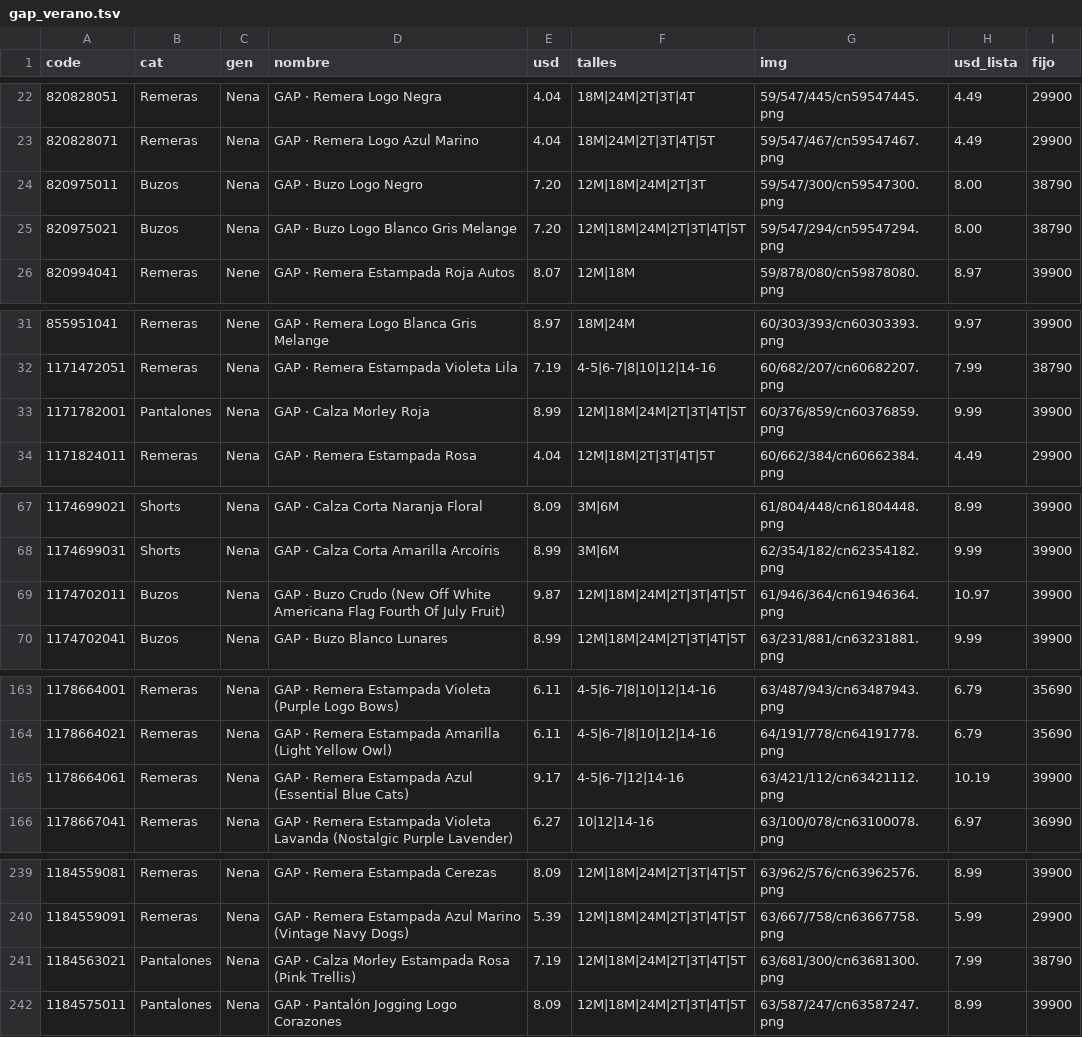
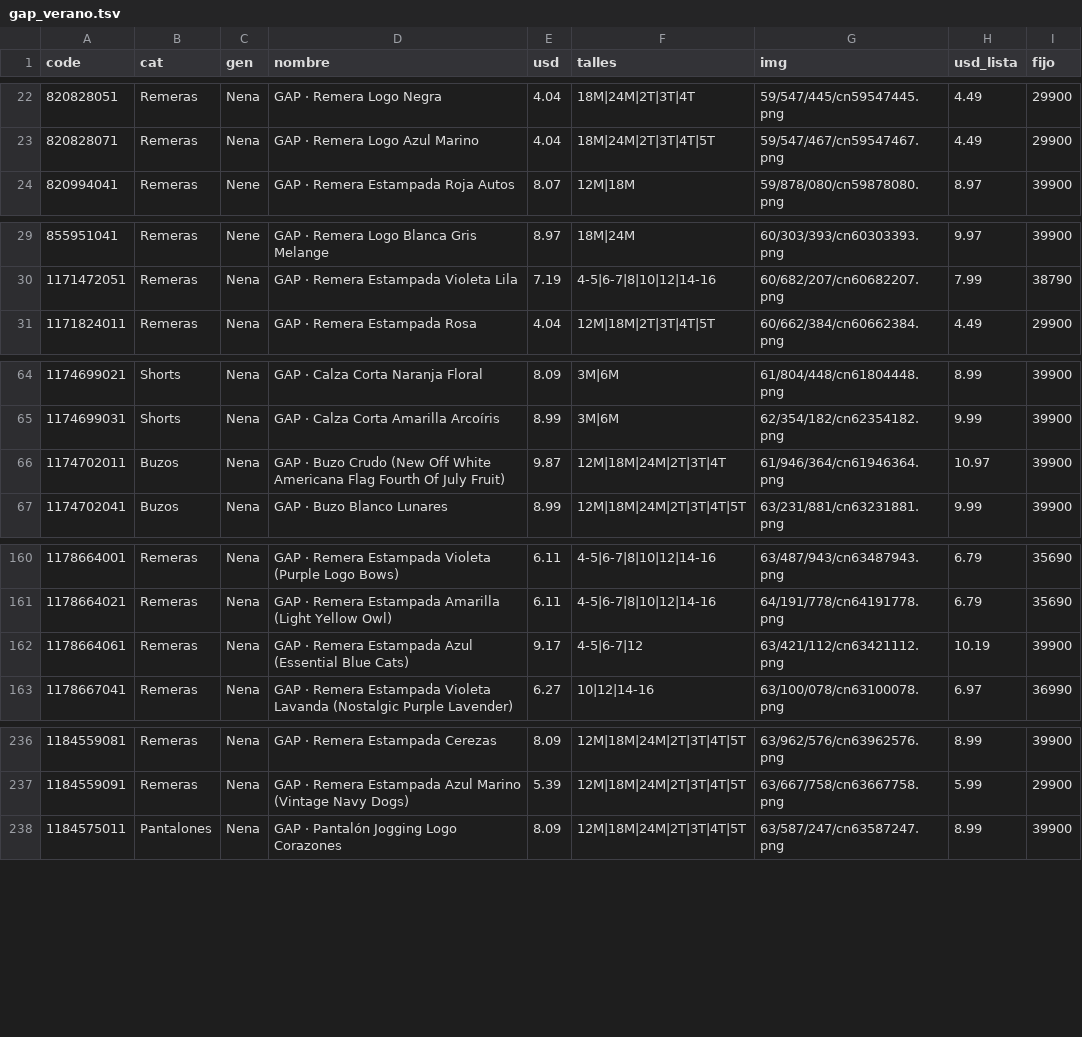
Before and after one commit to pcampodoni-ux/topp-preventa, a TSV file: tools/gap_verano.tsv, drawn as a sheet; only a part is shown, gaps mark what is left out; the diff covers the shown part only.

```diff
--- a/tools/gap_verano.tsv
+++ b/tools/gap_verano.tsv
@@ -23,4 +23,2 @@ code	cat	gen	nombre	usd	talles	img	usd_lista	fijo
 820828071	Remeras	Nena	GAP · Remera Logo Azul Marino	4.04	18M|24M|2T|3T|4T|5T	59/547/467/cn59547467.png	4.49	29900
-820975011	Buzos	Nena	GAP · Buzo Logo Negro	7.20	12M|18M|24M|2T|3T	59/547/300/cn59547300.png	8.00	38790
-820975021	Buzos	Nena	GAP · Buzo Logo Blanco Gris Melange	7.20	12M|18M|24M|2T|3T|4T|5T	59/547/294/cn59547294.png	8.00	38790
 820994041	Remeras	Nene	GAP · Remera Estampada Roja Autos	8.07	12M|18M	59/878/080/cn59878080.png	8.97	39900
@@ -32,3 +30,2 @@ code	cat	gen	nombre	usd	talles	img	usd_lista	fijo
 1171472051	Remeras	Nena	GAP · Remera Estampada Violeta Lila	7.19	4-5|6-7|8|10|12|14-16	60/682/207/cn60682207.png	7.99	38790
-1171782001	Pantalones	Nena	GAP · Calza Morley Roja	8.99	12M|18M|24M|2T|3T|4T|5T	60/376/859/cn60376859.png	9.99	39900
 1171824011	Remeras	Nena	GAP · Remera Estampada Rosa	4.04	12M|18M|2T|3T|4T|5T	60/662/384/cn60662384.png	4.49	29900
@@ -68,3 +65,3 @@ code	cat	gen	nombre	usd	talles	img	usd_lista	fijo
 1174699031	Shorts	Nena	GAP · Calza Corta Amarilla Arcoíris	8.99	3M|6M	62/354/182/cn62354182.png	9.99	39900
-1174702011	Buzos	Nena	GAP · Buzo Crudo (New Off White Americana Flag Fourth Of July Fruit)	9.87	12M|18M|24M|2T|3T|4T|5T	61/946/364/cn61946364.png	10.97	39900
+1174702011	Buzos	Nena	GAP · Buzo Crudo (New Off White Americana Flag Fourth Of July Fruit)	9.87	12M|18M|24M|2T|3T|4T	61/946/364/cn61946364.png	10.97	39900
 1174702041	Buzos	Nena	GAP · Buzo Blanco Lunares	8.99	12M|18M|24M|2T|3T|4T|5T	63/231/881/cn63231881.png	9.99	39900
@@ -164,3 +161,3 @@ code	cat	gen	nombre	usd	talles	img	usd_lista	fijo
 1178664021	Remeras	Nena	GAP · Remera Estampada Amarilla (Light Yellow Owl)	6.11	4-5|6-7|8|10|12|14-16	64/191/778/cn64191778.png	6.79	35690
-1178664061	Remeras	Nena	GAP · Remera Estampada Azul (Essential Blue Cats)	9.17	4-5|6-7|12|14-16	63/421/112/cn63421112.png	10.19	39900
+1178664061	Remeras	Nena	GAP · Remera Estampada Azul (Essential Blue Cats)	9.17	4-5|6-7|12	63/421/112/cn63421112.png	10.19	39900
 1178667041	Remeras	Nena	GAP · Remera Estampada Violeta Lavanda (Nostalgic Purple Lavender)	6.27	10|12|14-16	63/100/078/cn63100078.png	6.97	36990
@@ -240,3 +237,2 @@ code	cat	gen	nombre	usd	talles	img	usd_lista	fijo
 1184559091	Remeras	Nena	GAP · Remera Estampada Azul Marino (Vintage Navy Dogs)	5.39	12M|18M|24M|2T|3T|4T|5T	63/667/758/cn63667758.png	5.99	29900
-1184563021	Pantalones	Nena	GAP · Calza Morley Estampada Rosa (Pink Trellis)	7.19	12M|18M|24M|2T|3T|4T|5T	63/681/300/cn63681300.png	7.99	38790
 1184575011	Pantalones	Nena	GAP · Pantalón Jogging Logo Corazones	8.09	12M|18M|24M|2T|3T|4T|5T	63/587/247/cn63587247.png	8.99	39900
```
Also changed, not shown: 2 edited cells elsewhere in this file, tools/carters_verano.tsv, tools/gapfactory.tsv, 4 other files.
